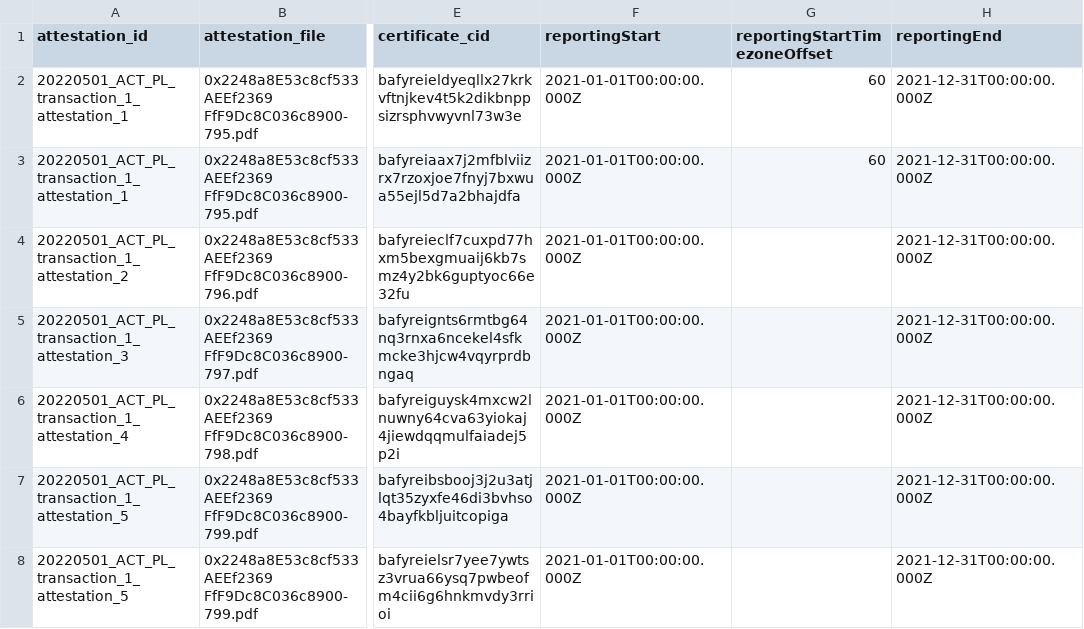
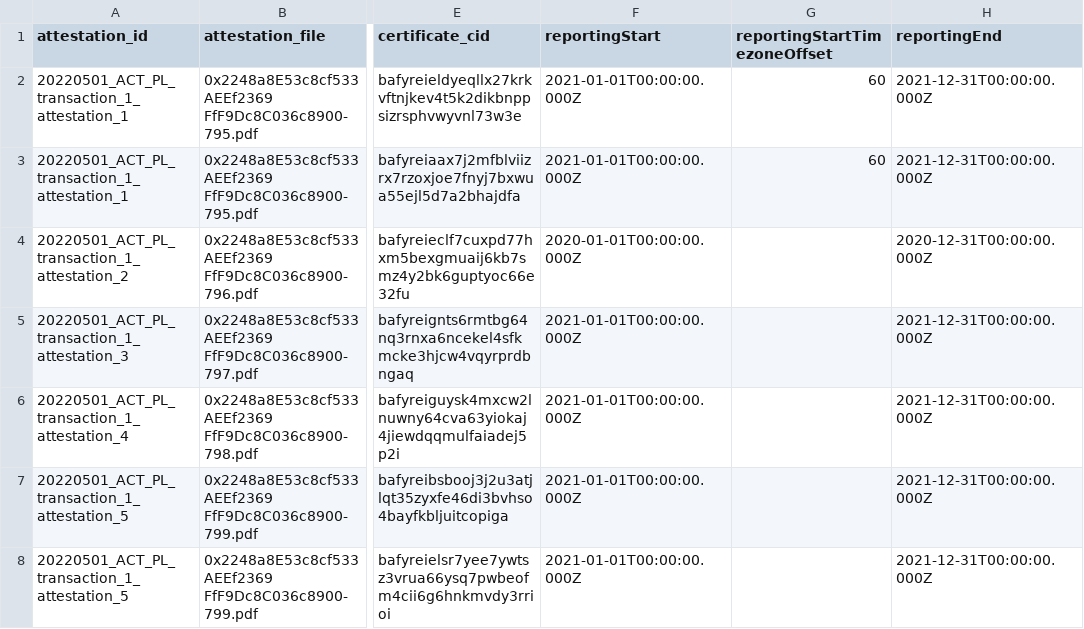
Before and after one commit to protocol/filecoin-renewables-purchases, a CSV file: 20220510_ACT_PL_transaction_1_delivery_1/20220510_ACT_PL_transaction_1_delivery_1_step6_generationRecords.csv, drawn as a sheet; only a part is shown, gaps mark what is left out; the diff names each change by its address in the sheet, - before the commit and + after, or states it on an @@ line.

Commit message:
Fixed an ACT step 6 error reporting 20220510_ACT_PL_transaction_1_delivery_1_certificate_3

```diff
--- a/20220510_ACT_PL_transaction_1_delivery_1/20220510_ACT_PL_transaction_1_delivery_1_step6_generationRecords.csv
+++ b/20220510_ACT_PL_transaction_1_delivery_1/20220510_ACT_PL_transaction_1_delivery_1_step6_generationRecords.csv
-F4 (reportingStart): 2021-01-01T00:00:00.000Z
+F4 (reportingStart): 2020-01-01T00:00:00.000Z
-H4 (reportingEnd): 2021-12-31T00:00:00.000Z
+H4 (reportingEnd): 2020-12-31T00:00:00.000Z
```
Also changed, not shown: 1 other file.
